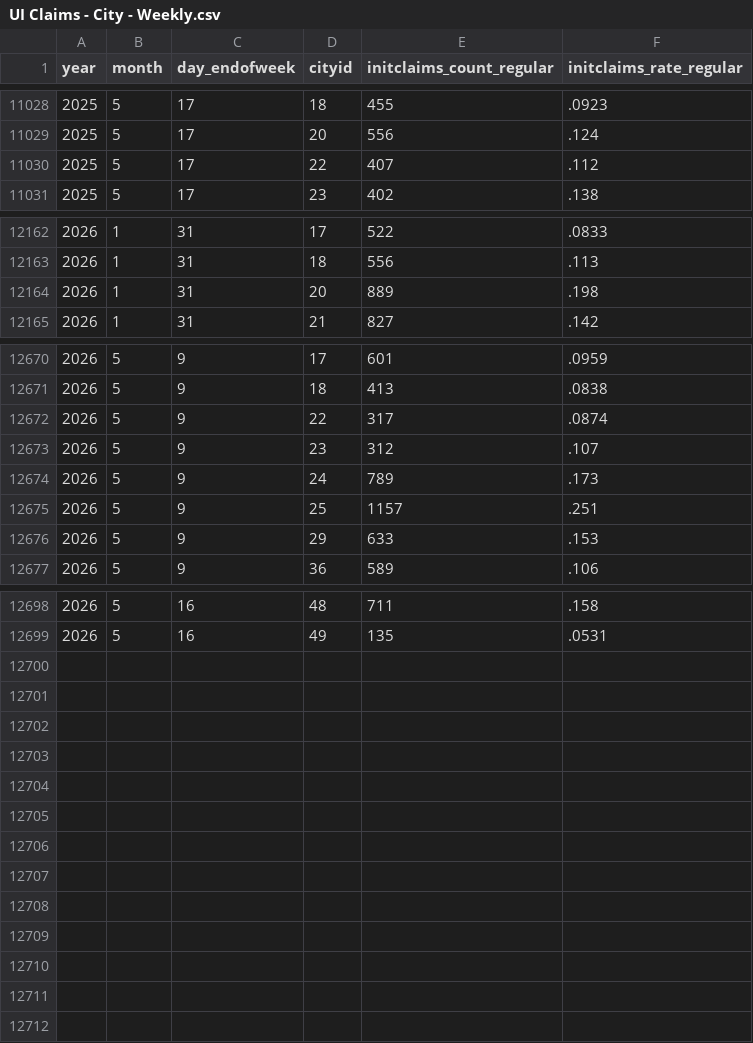
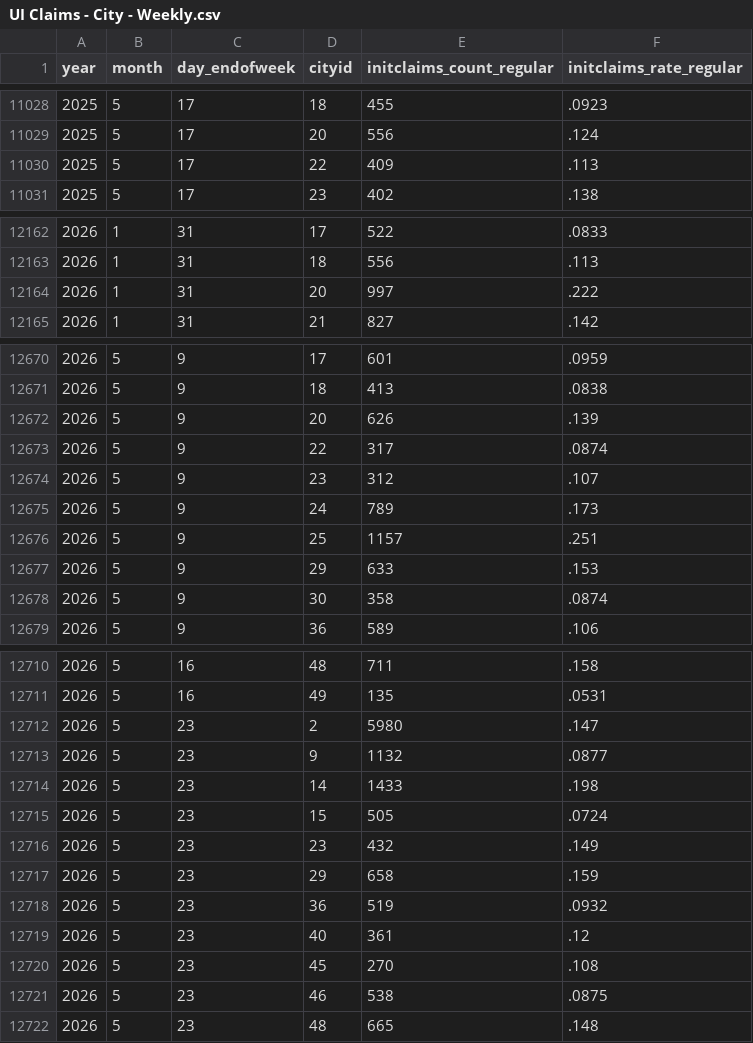
Before and after one commit to OpportunityInsights/EconomicTracker, a CSV file: data/UI Claims - City - Weekly.csv, drawn as a sheet; only a part is shown, gaps mark what is left out; the diff covers the shown part only.

Commit message:
Update UI Claims data 2026-05-29

```diff
--- a/data/UI Claims - City - Weekly.csv
+++ b/data/UI Claims - City - Weekly.csv
@@ -11029,3 +11029,3 @@ year,month,day_endofweek,cityid,initclaims_count_regular,initclaims_rate_regular
 2025,5,17,20,556,.124
-2025,5,17,22,407,.112
+2025,5,17,22,409,.113
 2025,5,17,23,402,.138
@@ -12163,3 +12163,3 @@ year,month,day_endofweek,cityid,initclaims_count_regular,initclaims_rate_regular
 2026,1,31,18,556,.113
-2026,1,31,20,889,.198
+2026,1,31,20,997,.222
 2026,1,31,21,827,.142
@@ -12671,2 +12671,3 @@ year,month,day_endofweek,cityid,initclaims_count_regular,initclaims_rate_regular
 2026,5,9,18,413,.0838
+2026,5,9,20,626,.139
 2026,5,9,22,317,.0874
@@ -12676,2 +12677,3 @@ year,month,day_endofweek,cityid,initclaims_count_regular,initclaims_rate_regular
 2026,5,9,29,633,.153
+2026,5,9,30,358,.0874
 2026,5,9,36,589,.106
@@ -12699 +12711,12 @@ year,month,day_endofweek,cityid,initclaims_count_regular,initclaims_rate_regular
 2026,5,16,49,135,.0531
+2026,5,23,2,5980,.147
+2026,5,23,9,1132,.0877
+2026,5,23,14,1433,.198
+2026,5,23,15,505,.0724
+2026,5,23,23,432,.149
+2026,5,23,29,658,.159
+2026,5,23,36,519,.0932
+2026,5,23,40,361,.12
+2026,5,23,45,270,.108
+2026,5,23,46,538,.0875
+2026,5,23,48,665,.148
```
Also changed, not shown: 10 added rows and 7 edited cells elsewhere in this file, data/UI Claims - National - Weekly.csv, 2 other files.
